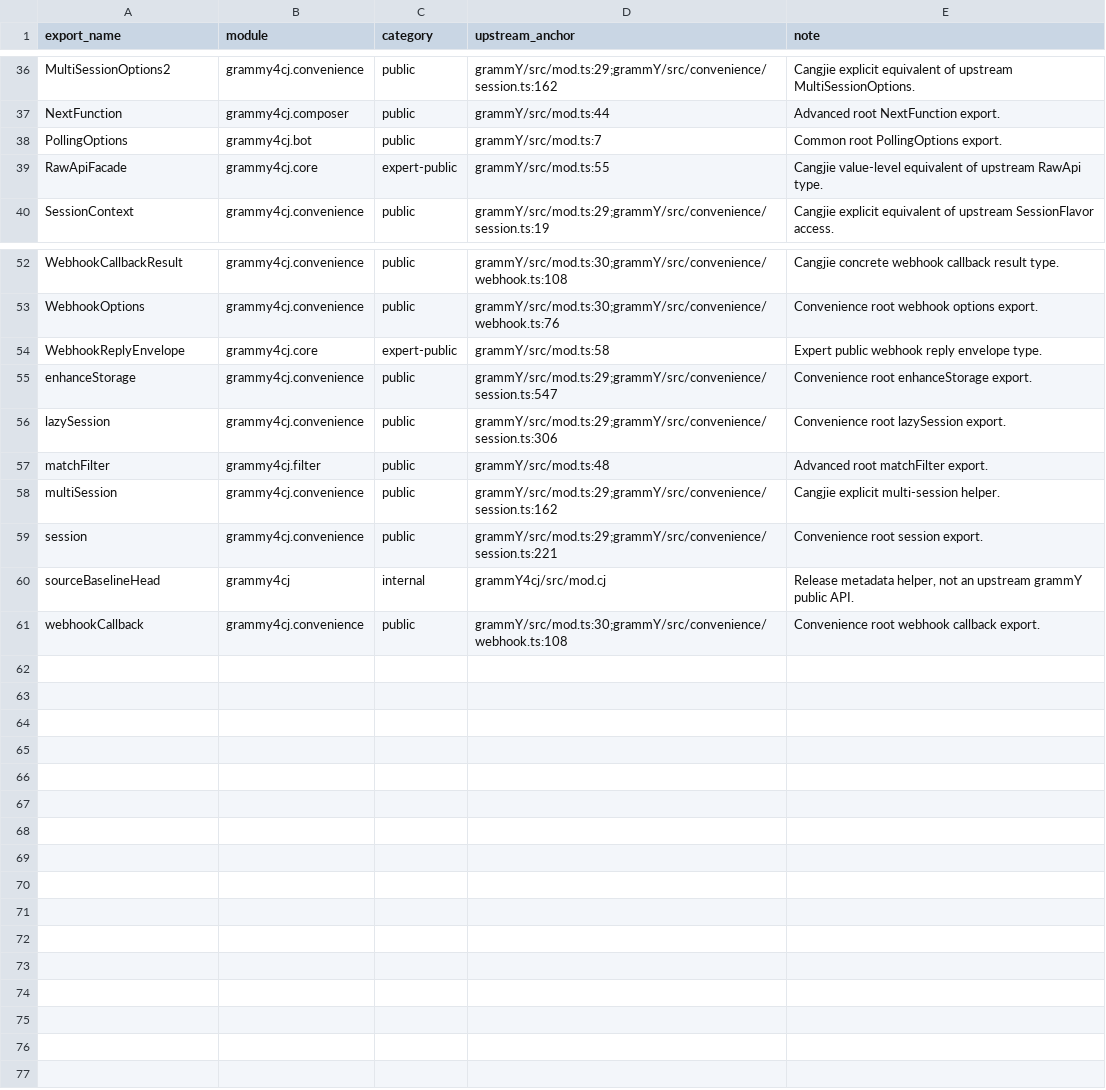
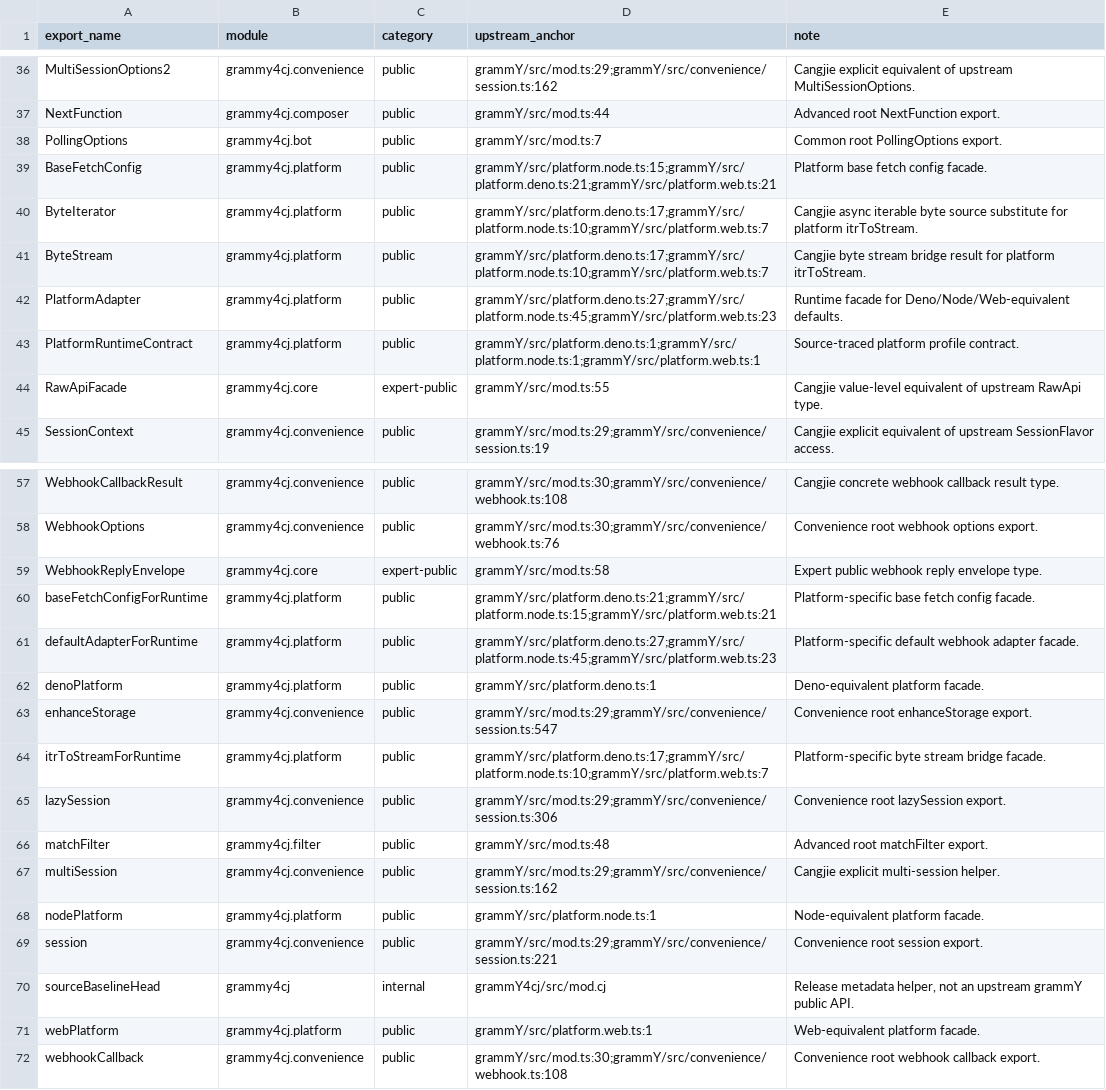
Before and after one commit to l3gi0nXXXX/grammY4cj, a TSV file: src/architecture/root_public_export_manifest.tsv, drawn as a sheet; only a part is shown, gaps mark what is left out; the diff names each change by its address in the sheet, - before the commit and + after, or states it on an @@ line.

Commit message:
Complete GAP-12 platform gates

```diff
--- a/src/architecture/root_public_export_manifest.tsv
+++ b/src/architecture/root_public_export_manifest.tsv
+row 39: BaseFetchConfig | grammy4cj.platform | public | grammY/src/platform.node.ts:15;grammY/src/platform.deno.ts:21;grammY/src/platform.web.ts:21 | Platform base fetch config facade.
+row 40: ByteIterator | grammy4cj.platform | public | grammY/src/platform.deno.ts:17;grammY/src/platform.node.ts:10;grammY/src/platform.web.ts:7 | Cangjie async iterable byte source substitute for platform itrToStream.
+row 41: ByteStream | grammy4cj.platform | public | grammY/src/platform.deno.ts:17;grammY/src/platform.node.ts:10;grammY/src/platform.web.ts:7 | Cangjie byte stream bridge result for platform itrToStream.
+row 42: PlatformAdapter | grammy4cj.platform | public | grammY/src/platform.deno.ts:27;grammY/src/platform.node.ts:45;grammY/src/platform.web.ts:23 | Runtime facade for Deno/Node/Web-equivalent defaults.
+row 43: PlatformRuntimeContract | grammy4cj.platform | public | grammY/src/platform.deno.ts:1;grammY/src/platform.node.ts:1;grammY/src/platform.web.ts:1 | Source-traced platform profile contract.
+row 60: baseFetchConfigForRuntime | grammy4cj.platform | public | grammY/src/platform.deno.ts:21;grammY/src/platform.node.ts:15;grammY/src/platform.web.ts:21 | Platform-specific base fetch config facade.
+row 61: defaultAdapterForRuntime | grammy4cj.platform | public | grammY/src/platform.deno.ts:27;grammY/src/platform.node.ts:45;grammY/src/platform.web.ts:23 | Platform-specific default webhook adapter facade.
+row 62: denoPlatform | grammy4cj.platform | public | grammY/src/platform.deno.ts:1 | Deno-equivalent platform facade.
+row 64: itrToStreamForRuntime | grammy4cj.platform | public | grammY/src/platform.deno.ts:17;grammY/src/platform.node.ts:10;grammY/src/platform.web.ts:7 | Platform-specific byte stream bridge facade.
+row 68: nodePlatform | grammy4cj.platform | public | grammY/src/platform.node.ts:1 | Node-equivalent platform facade.
+row 71: webPlatform | grammy4cj.platform | public | grammY/src/platform.web.ts:1 | Web-equivalent platform facade.
```
Also changed, not shown: src/architecture/optional_integration_test_plan.tsv, src/architecture/upstream_test_parity_ledger.tsv, 8 other files.
